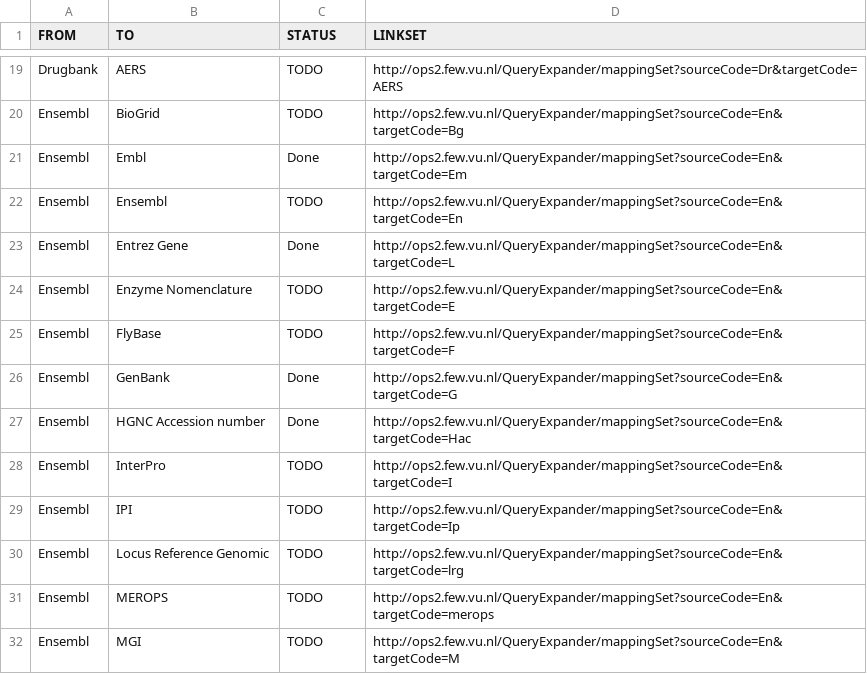
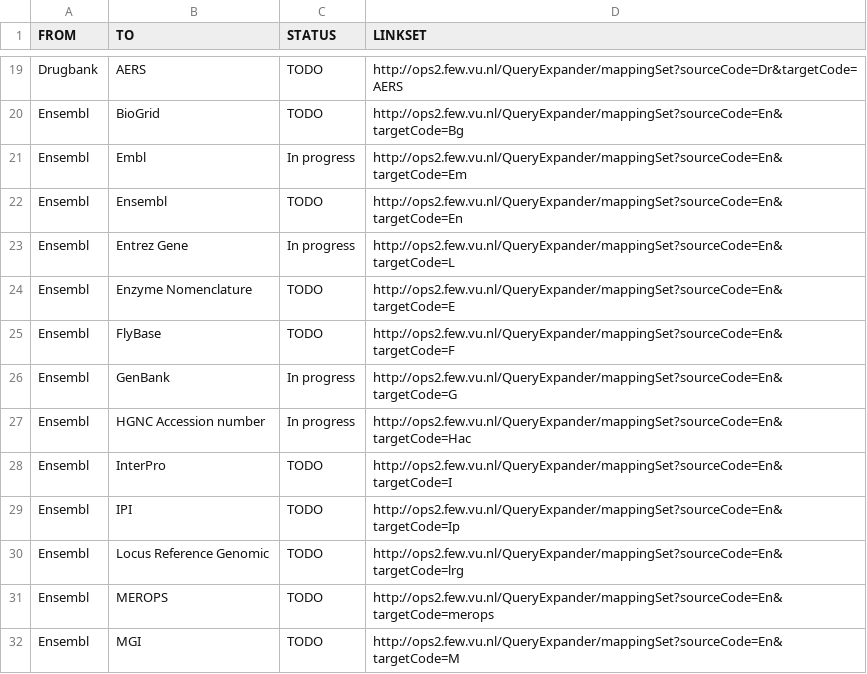
Before and after one commit to openphacts/IdentityMappingService, a CSV file: doc/ops-1.5.1/ims.csv, drawn as a sheet; only a part is shown, gaps mark what is left out; the diff covers the shown part only.

Commit message:
loading status for 1.5.1

```diff
--- a/doc/ops-1.5.1/ims.csv
+++ b/doc/ops-1.5.1/ims.csv
@@ -20,9 +20,9 @@ Drugbank,AERS,TODO,http://ops2.few.vu.nl/QueryExpander/mappingSet?sourceCode=Dr&
 Ensembl,BioGrid,TODO,http://ops2.few.vu.nl/QueryExpander/mappingSet?sourceCode=En&targetCode=Bg
-Ensembl,Embl,Done,http://ops2.few.vu.nl/QueryExpander/mappingSet?sourceCode=En&targetCode=Em
+Ensembl,Embl,In progress,http://ops2.few.vu.nl/QueryExpander/mappingSet?sourceCode=En&targetCode=Em
 Ensembl,Ensembl,TODO,http://ops2.few.vu.nl/QueryExpander/mappingSet?sourceCode=En&targetCode=En
-Ensembl,Entrez Gene,Done,http://ops2.few.vu.nl/QueryExpander/mappingSet?sourceCode=En&targetCode=L
+Ensembl,Entrez Gene,In progress,http://ops2.few.vu.nl/QueryExpander/mappingSet?sourceCode=En&targetCode=L
 Ensembl,Enzyme Nomenclature,TODO,http://ops2.few.vu.nl/QueryExpander/mappingSet?sourceCode=En&targetCode=E
 Ensembl,FlyBase,TODO,http://ops2.few.vu.nl/QueryExpander/mappingSet?sourceCode=En&targetCode=F
-Ensembl,GenBank,Done,http://ops2.few.vu.nl/QueryExpander/mappingSet?sourceCode=En&targetCode=G
-Ensembl,HGNC Accession number,Done,http://ops2.few.vu.nl/QueryExpander/mappingSet?sourceCode=En&targetCode=Hac
+Ensembl,GenBank,In progress,http://ops2.few.vu.nl/QueryExpander/mappingSet?sourceCode=En&targetCode=G
+Ensembl,HGNC Accession number,In progress,http://ops2.few.vu.nl/QueryExpander/mappingSet?sourceCode=En&targetCode=Hac
 Ensembl,InterPro,TODO,http://ops2.few.vu.nl/QueryExpander/mappingSet?sourceCode=En&targetCode=I
```
Also changed, not shown: 18 edited cells elsewhere in this file.
